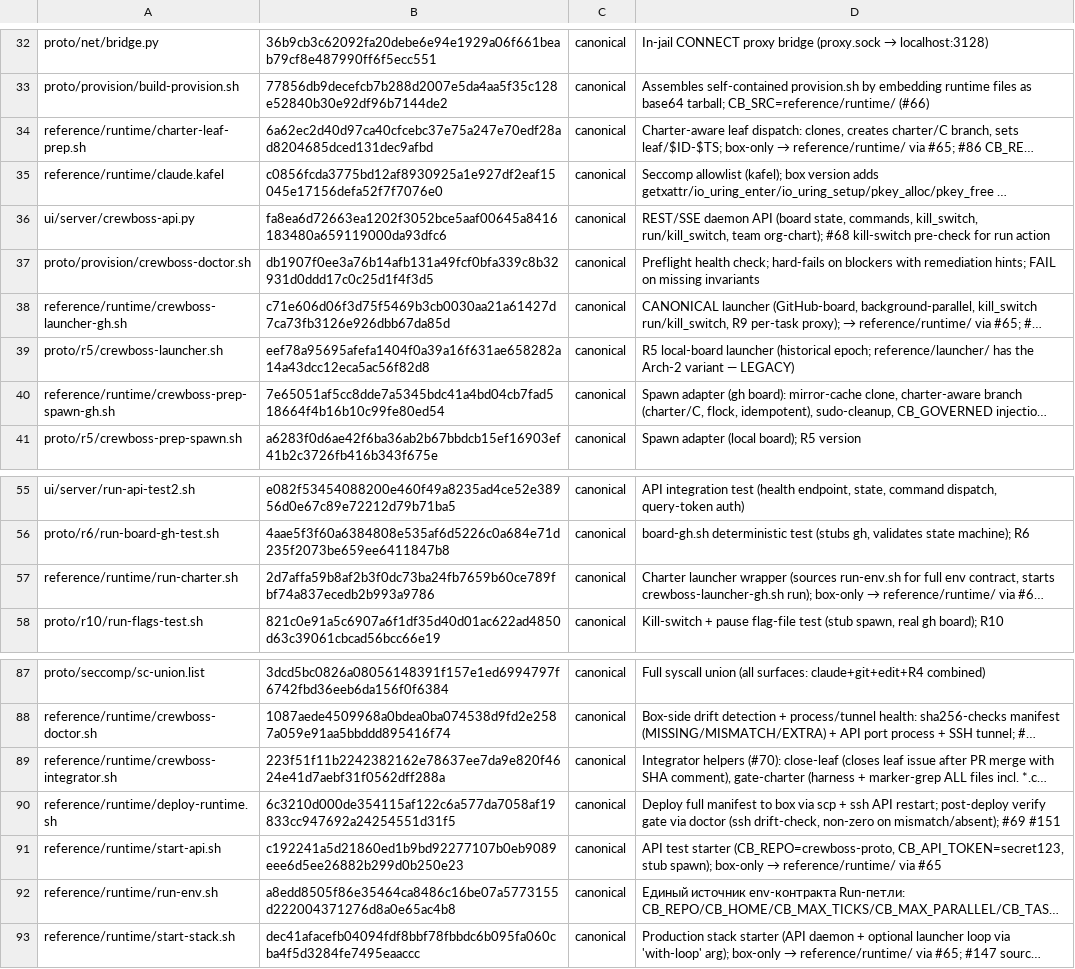
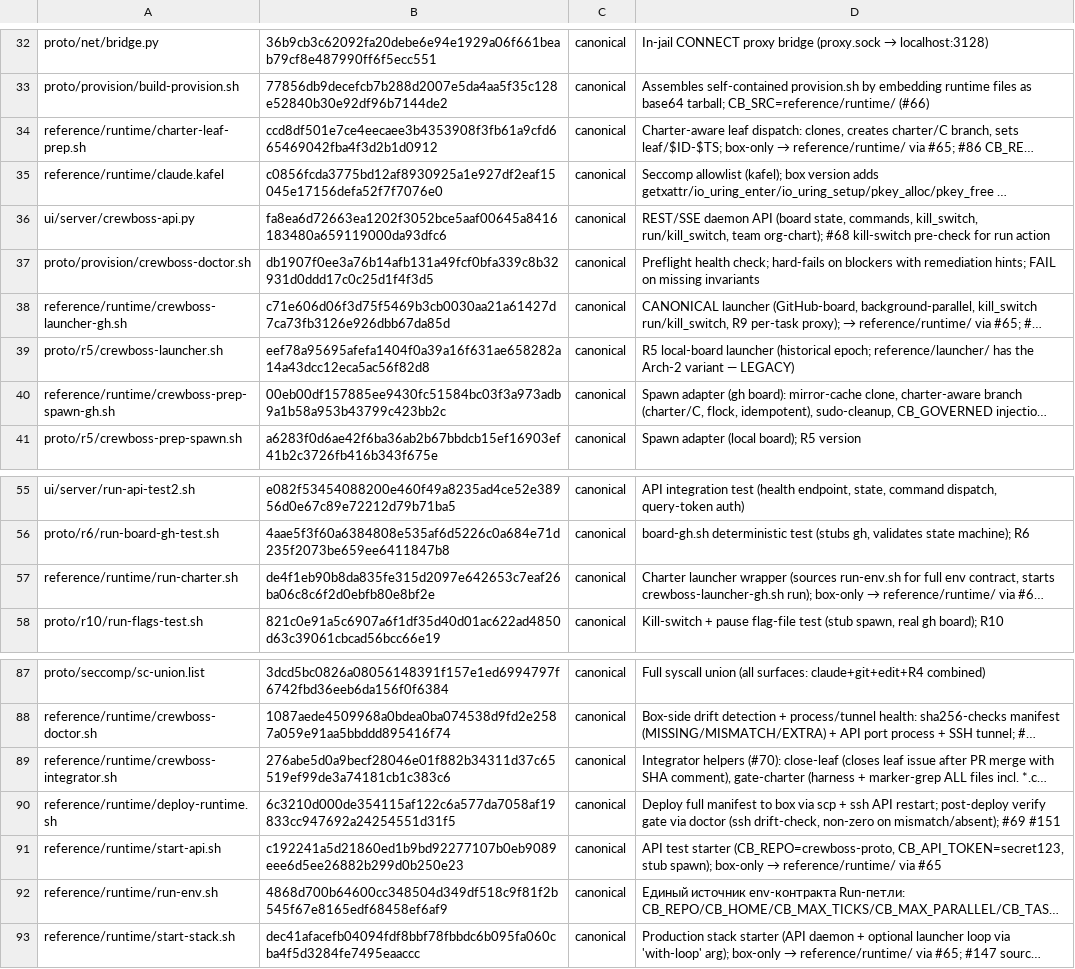
Before and after one commit to ruslan-shaydullin/crewboss, a TSV file: reference/runtime-manifest.tsv, drawn as a sheet; only a part is shown, gaps mark what is left out; long unchanged cells end in …; the diff names each change by its address in the sheet, - before the commit and + after, or states it on an @@ line.

Commit message:
integrate: recompute manifest (#150)

```diff
--- a/reference/runtime-manifest.tsv
+++ b/reference/runtime-manifest.tsv
-B34: 6a62ec2d40d97ca40cfcebc37e75a247e70edf28ad8204685dced131dec9afbd
+B34: ccd8df501e7ce4eecaee3b4353908f3fb61a9cfd665469042fba4f3d2b1d0912
-B40: 7e65051af5cc8dde7a5345bdc41a4bd04cb7fad518664f4b16b10c99fe80ed54
+B40: 00eb00df157885ee9430fc51584bc03f3a973adb9a1b58a953b43799c423bb2c
-B57: 2d7affa59b8af2b3f0dc73ba24fb7659b60ce789fbf74a837ecedb2b993a9786
+B57: de4f1eb90b8da835fe315d2097e642653c7eaf26ba06c8c6f2d0ebfb80e8bf2e
-B89: 223f51f11b2242382162e78637ee7da9e820f4624e41d7aebf31f0562dff288a
+B89: 276abe5d0a9becf28046e01f882b34311d37c65519ef99de3a74181cb1c383c6
-B92: a8edd8505f86e35464ca8486c16be07a5773155d222004371276d8a0e65ac4b8
+B92: 4868d700b64600cc348504d349df518c9f81f2b545f67e8165edf68458ef6af9
```
